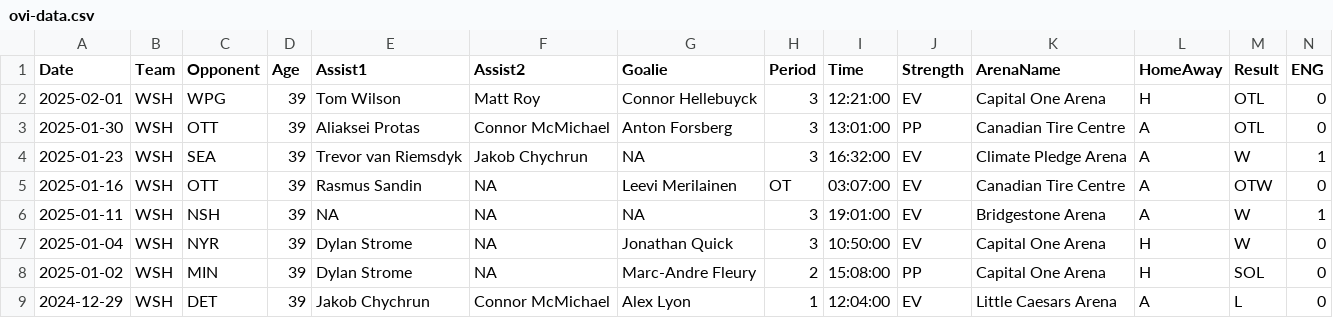
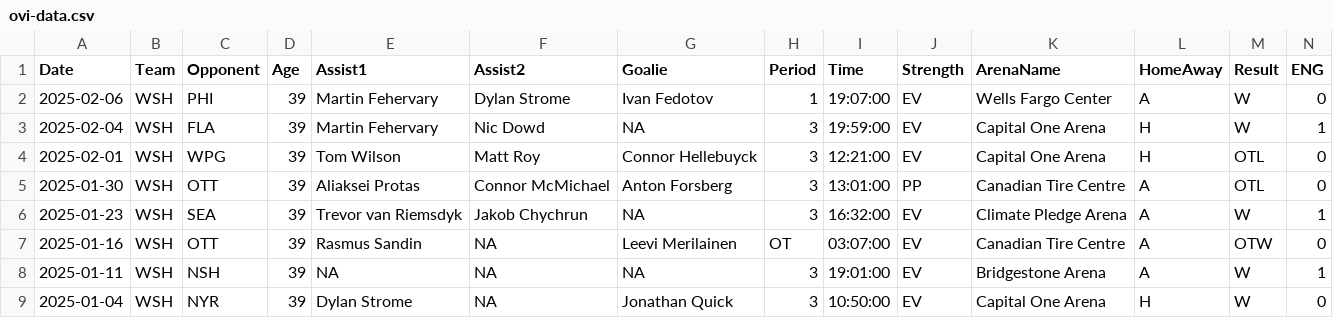
Before and after one commit to jeffreyz374/Ovi-Gretzky-Comparison-Project, a CSV file: Data/ovi-data.csv, drawn as a sheet; only a part is shown; the shorter side is filled out with more unchanged rows; rows hold the shown columns only; the diff names each change by its address in the sheet, - before the commit and + after, or states it on an @@ line.

```diff
--- a/Data/ovi-data.csv
+++ b/Data/ovi-data.csv
+row 2: 2025-02-06 | WSH | PHI | 39 | Martin Fehervary | Dylan Strome | Ivan Fedotov | 1 | 19:07:00 | EV | Wells Fargo Center | A | W | 0
+row 3: 2025-02-04 | WSH | FLA | 39 | Martin Fehervary | Nic Dowd | NA | 3 | 19:59:00 | EV | Capital One Arena | H | W | 1
```
Also changed, not shown: Data/ovi-potential-games.csv.
